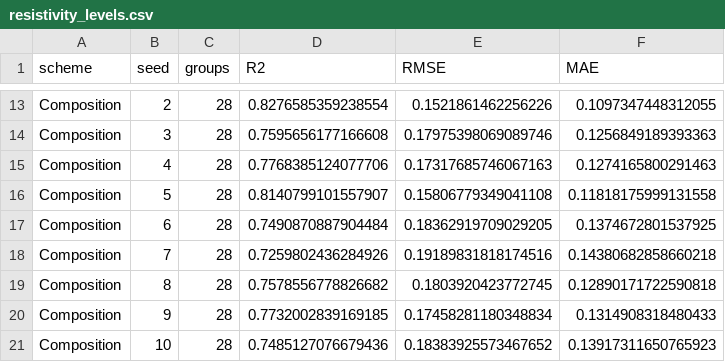
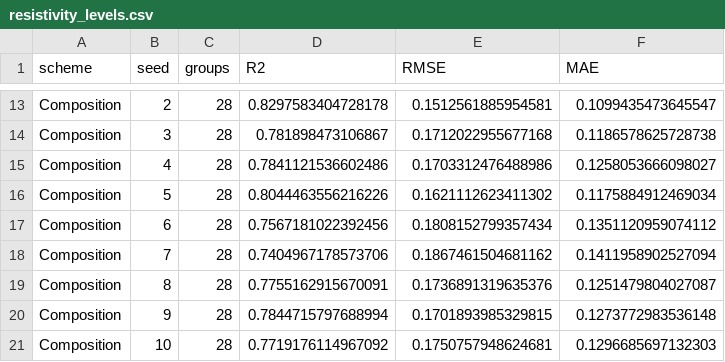
Before and after one commit to Joyanta23/Titanium-Alloy-Aging-ML, a CSV file: results/curve_validation/resistivity_levels.csv, drawn as a sheet; only a part is shown, gaps mark what is left out; the diff covers the shown part only; the diff names each change by its address in the sheet, - before the commit and + after, or states it on an @@ line.

```diff
--- a/results/curve_validation/resistivity_levels.csv
+++ b/results/curve_validation/resistivity_levels.csv
-D13 (R2): 0.8276585359238554
+D13 (R2): 0.8297583404728178
-E13 (RMSE): 0.1521861462256226
+E13 (RMSE): 0.1512561885954581
-F13 (MAE): 0.1097347448312055
+F13 (MAE): 0.1099435473645547
-D14 (R2): 0.7595656177166608
+D14 (R2): 0.781898473106867
-E14 (RMSE): 0.17975398069089746
+E14 (RMSE): 0.1712022955677168
-F14 (MAE): 0.1256849189393363
+F14 (MAE): 0.1186578625728738
-D15 (R2): 0.7768385124077706
+D15 (R2): 0.7841121536602486
-E15 (RMSE): 0.17317685746067163
+E15 (RMSE): 0.1703312476488986
-F15 (MAE): 0.1274165800291463
+F15 (MAE): 0.1258053666098027
-D16 (R2): 0.8140799101557907
+D16 (R2): 0.8044463556216226
-E16 (RMSE): 0.15806779349041108
+E16 (RMSE): 0.1621112623411302
-F16 (MAE): 0.11818175999131558
+F16 (MAE): 0.1175884912469034
-D17 (R2): 0.7490870887904484
+D17 (R2): 0.7567181022392456
-E17 (RMSE): 0.18362919709029205
+E17 (RMSE): 0.1808152799357434
-F17 (MAE): 0.1374672801537925
+F17 (MAE): 0.1351120959074112
-D18 (R2): 0.7259802436284926
+D18 (R2): 0.7404967178573706
-E18 (RMSE): 0.19189831818174516
+E18 (RMSE): 0.1867461504681162
-F18 (MAE): 0.14380682858660218
+F18 (MAE): 0.1411958902527094
-D19 (R2): 0.7578556778826682
+D19 (R2): 0.7755162915670091
-E19 (RMSE): 0.1803920423772745
+E19 (RMSE): 0.1736891319635376
-F19 (MAE): 0.12890171722590818
+F19 (MAE): 0.1251479804027087
-D20 (R2): 0.7732002839169185
+D20 (R2): 0.7844715797688994
-E20 (RMSE): 0.17458281180348834
+E20 (RMSE): 0.1701893985329815
-F20 (MAE): 0.1314908318480433
+F20 (MAE): 0.1273772983536148
-D21 (R2): 0.7485127076679436
+D21 (R2): 0.7719176114967092
-E21 (RMSE): 0.18383925573467652
+E21 (RMSE): 0.1750757948624681
-F21 (MAE): 0.13917311650765923
+F21 (MAE): 0.1296685697132303
```
Also changed, not shown: 32 edited cells elsewhere in this file, 1 other file.
